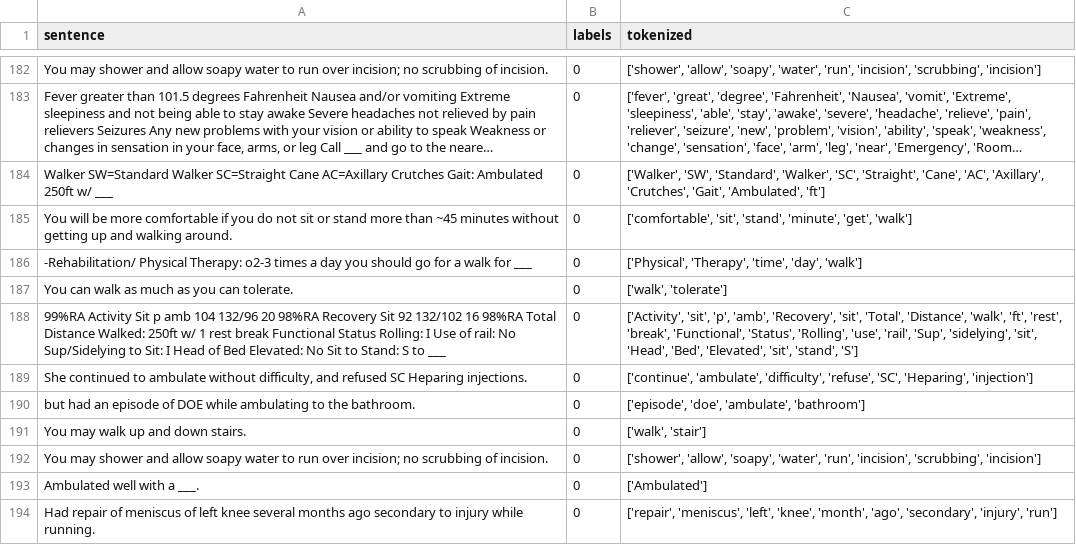
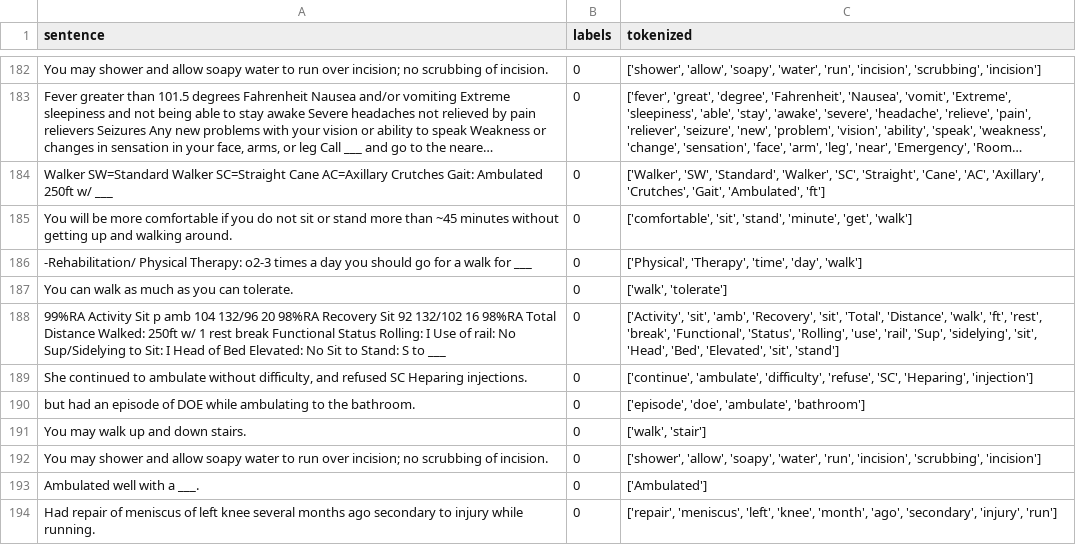
Before and after one commit to twinzies/fsi-nlp, a CSV file: Outputs/sentences_preprocessed.csv, drawn as a sheet; only a part is shown, gaps mark what is left out; long unchanged cells end in …; the diff covers the shown part only.

Commit message:
Refined preprocessing: added lowercase lemmatization, removed short tokens, and cached processed DataFrame

```diff
--- a/Outputs/sentences_preprocessed.csv
+++ b/Outputs/sentences_preprocessed.csv
@@ -187,3 +187,3 @@ You will be more comfortable if you do not sit or stand more than ~45 minutes wi
 You can walk as much as you can tolerate.,0,"['walk', 'tolerate']"
-99%RA Activity Sit p amb 104 132/96 20 98%RA Recovery Sit 92 132/102 16 98%RA Total Distance Walked: 250ft w/ 1 rest break Functional Status Rolling: I Use of rail: No Sup/Sidelying to Sit: I Head of Bed Elevated: No Sit to Stand: S to ___,0,"['Activity', 'sit', 'p', 'amb', 'Recovery', 'sit', 'Total', 'Distance', 'walk', 'ft', 'rest', 'break', 'Functional', 'Status', 'Rolling', 'use', 'rail', 'Sup', 'sidelying', 'sit', 'Head', 'Bed', 'Elevated', 'sit', 'stand', 'S']"
+99%RA Activity Sit p amb 104 132/96 20 98%RA Recovery Sit 92 132/102 16 98%RA Total Distance Walked: 250ft w/ 1 rest break Functional Status Rolling: I Use of rail: No Sup/Sidelying to Sit: I Head of Bed Elevated: No Sit to Stand: S to ___,0,"['Activity', 'sit', 'amb', 'Recovery', 'sit', 'Total', 'Distance', 'walk', 'ft', 'rest', 'break', 'Functional', 'Status', 'Rolling', 'use', 'rail', 'Sup', 'sidelying', 'sit', 'Head', 'Bed', 'Elevated', 'sit', 'stand']"
 "She continued to ambulate without difficulty, and refused SC Heparing injections.",0,"['continue', 'ambulate', 'difficulty', 'refuse', 'SC', 'Heparing', 'injection']"
```
Also changed, not shown: 6 edited cells elsewhere in this file, 3 other files.
